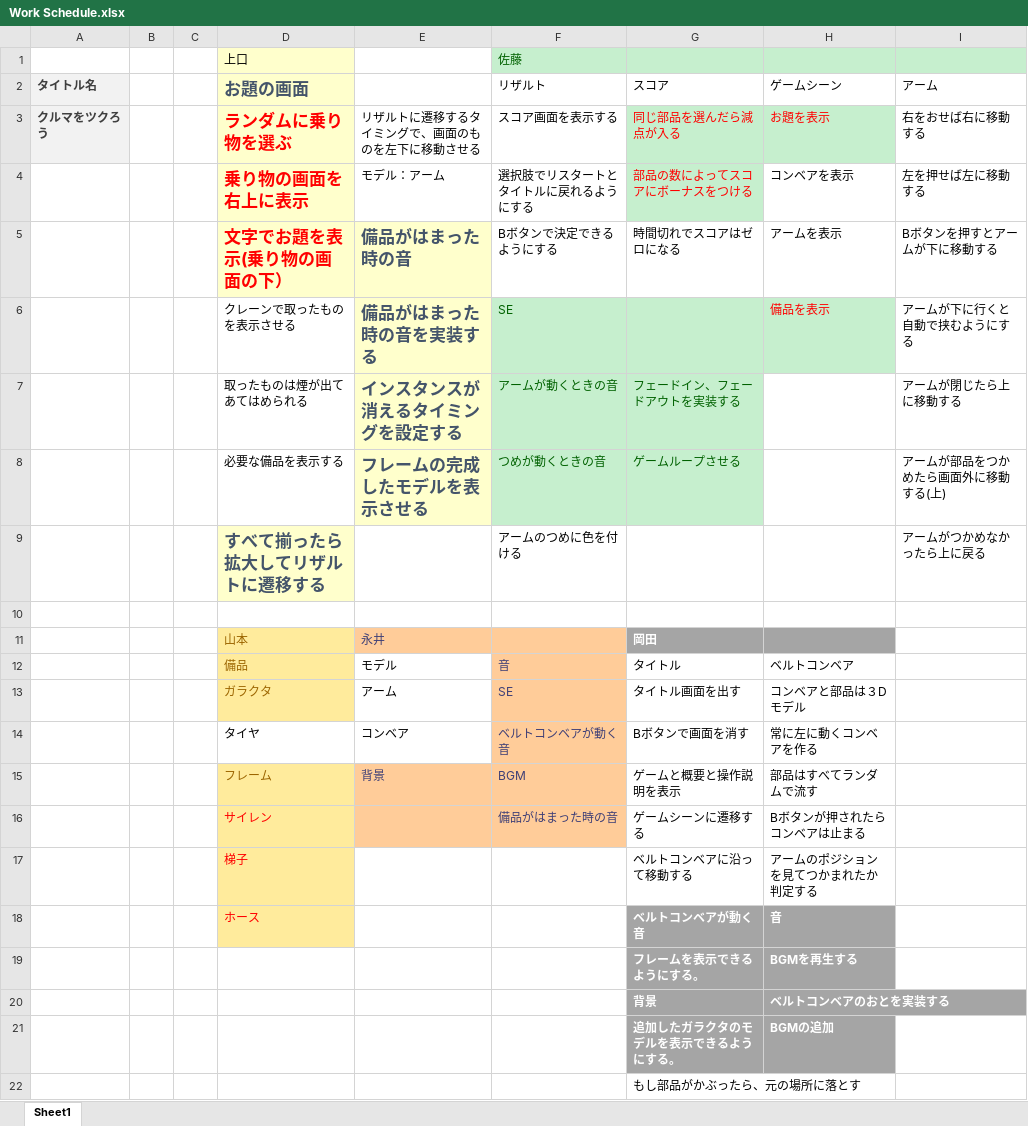
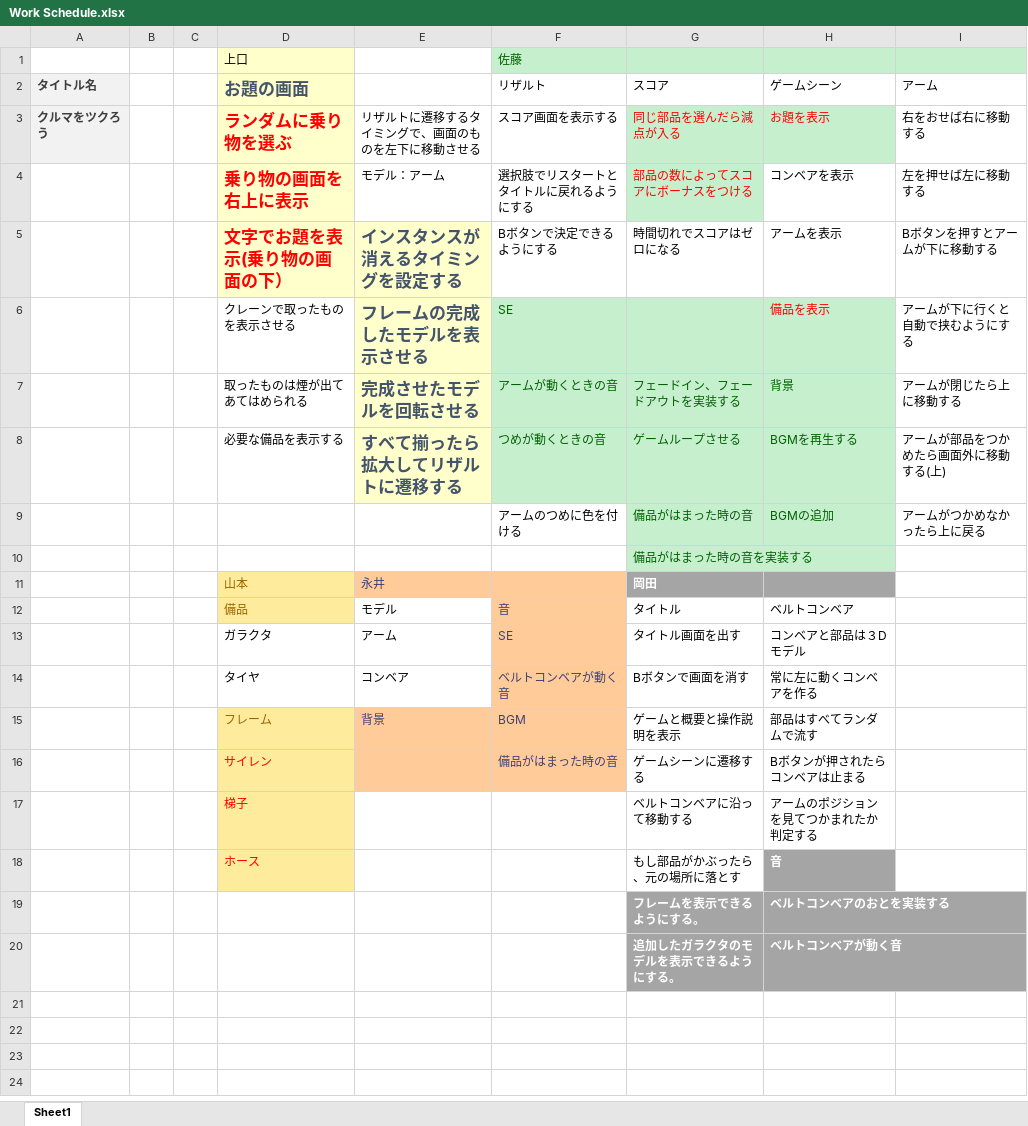
Before and after one commit to kaito1111/GameJam, an Excel workbook: Work Schedule.xlsx, sheet Sheet1, drawn as a sheet; values as stored, in another font and other column widths than the file's, no borders; removed rows and columns are numbered as before the commit, all else as after; the diff names each change by its address in the sheet, - before the commit and + after, or states it on an @@ line.

```diff
--- a/Work Schedule.xlsx (sheet Sheet1)
+++ b/Work Schedule.xlsx (sheet Sheet1)
-E5: 備品がはまった時の音
+E5: インスタンスが消えるタイミングを設定する
-E6: 備品がはまった時の音を実装する
+E6: フレームの完成したモデルを表示させる
-E7: インスタンスが消えるタイミングを設定する
+E7: 完成させたモデルを回転させる
-H7 (ゲームシーン): (empty)
+H7 (ゲームシーン): 背景
-H7:H8 fill: none
+H7:H8 fill: #C6EFCE
-E8: フレームの完成したモデルを表示させる
+E8: すべて揃ったら拡大してリザルトに遷移する
-H8 (ゲームシーン): (empty)
+H8 (ゲームシーン): BGMを再生する
-row 9:  |  |  | すべて揃ったら拡大してリザルトに遷移する |  | アームのつめに色を付ける |  |  | アームがつかめなかったら上に戻る
-row 9: (empty)
+row 9:  |  |  |  |  | アームのつめに色を付ける | 備品がはまった時の音 | BGMの追加 | アームがつかめなかったら上に戻る
-G9:H9 fill: none
+G9:H9 fill: #C6EFCE
+row 10:  |  |  |  |  |  | 備品がはまった時の音を実装する
@@ D13 fill: #FFEB9C → none, text colour: #9C6500 → black @@
-G18 (スコア): ベルトコンベアが動く音
+G18 (スコア): もし部品がかぶったら、元の場所に落とす
@@ G18 fill: #A5A5A5 → none, bold: on → off, text colour: #FFFFFF → black @@
-H19 (ゲームシーン): BGMを再生する
+H19 (ゲームシーン): ベルトコンベアのおとを実装する
-row 20:  |  |  |  |  |  | 背景 | ベルトコンベアのおとを実装する
-H20 (ゲームシーン): BGMの追加
+H20 (ゲームシーン): ベルトコンベアが動く音
-row 22:  |  |  |  |  |  | もし部品がかぶったら、元の場所に落とす
```
Also changed, not shown: 5 other files.
